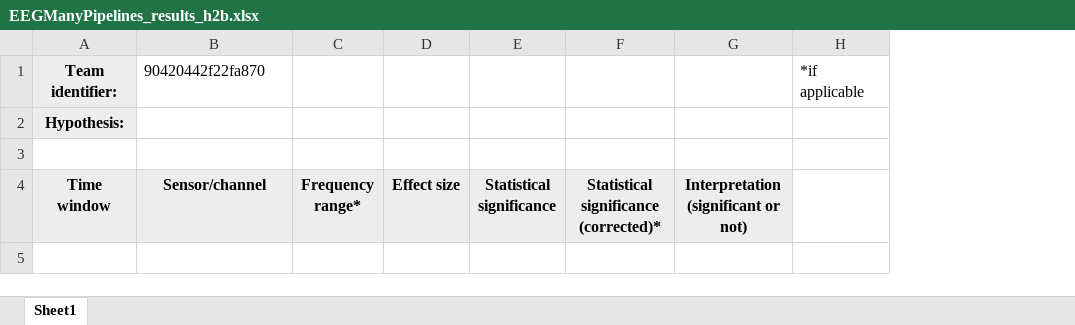
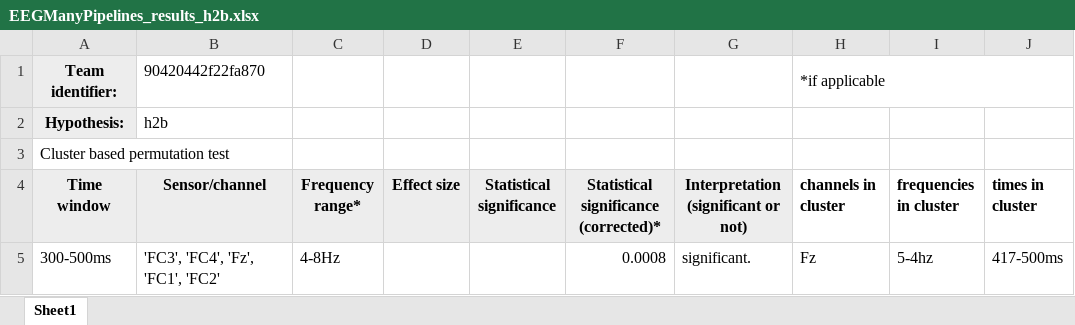
Before and after one commit to NomisCiri/eeg_manypipes_arc, an Excel workbook: report_sheets/EEGManyPipelines_results_h2b.xlsx, sheet Sheet1, drawn as a sheet; values as stored, in another font and other column widths than the file's, no borders; the diff names each change by its address in the sheet, - before the commit and + after, or states it on an @@ line.

```diff
--- a/report_sheets/EEGManyPipelines_results_h2b.xlsx (sheet Sheet1)
+++ b/report_sheets/EEGManyPipelines_results_h2b.xlsx (sheet Sheet1)
+column I (frequencies in cluster), empty
+column J (times in cluster), empty
+H1:J1 merged
-B2 (Sensor/channel): (empty)
+B2 (Sensor/channel): h2b
-A3 (Time window): (empty)
+A3 (Time window): Cluster based permutation test
-H4: (empty)
+H4: channels in cluster
+row 5: 300-500ms | 'FC3', 'FC4', 'Fz', 'FC1', 'FC2' | 4-8Hz |  |  | 0.0008 | significant. | Fz | 5-4hz | 417-500ms
```
Also changed, not shown: report_sheets/EEGManyPipelines_results_h2a.xlsx, report_sheets/EEGManyPipelines_results_h2c.xlsx, 4 other files.
